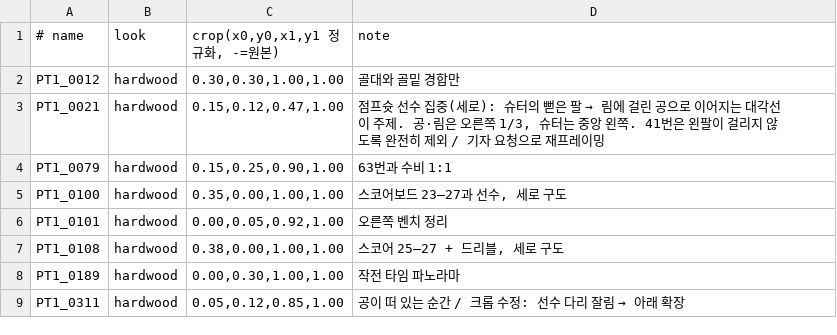
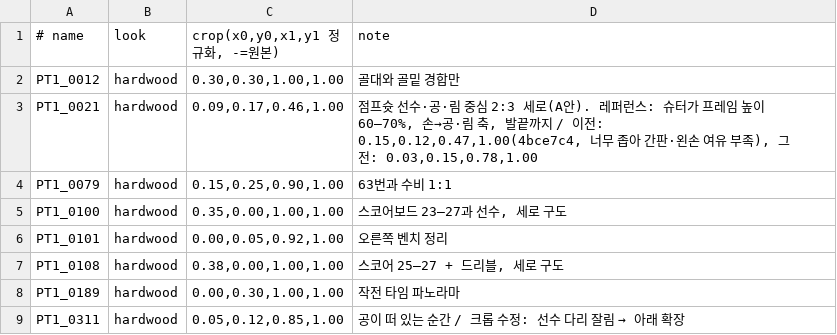
Before and after one commit to ahooncho/stadium-2026-photo-edit, a TSV file: looks/edits.tsv, drawn as a sheet; only a part is shown.

```diff
--- a/looks/edits.tsv
+++ b/looks/edits.tsv
@@ -2,3 +2,3 @@
 PT1_0012	hardwood	0.30,0.30,1.00,1.00	골대와 골밑 경합만
-PT1_0021	hardwood	0.15,0.12,0.47,1.00	점프슛 선수 집중(세로): 슈터의 뻗은 팔 → 림에 걸린 공으로 이어지는 대각선이 주제. 공·림은 오른쪽 1/3, 슈터는 중앙 왼쪽. 41번은 왼팔이 걸리지 않도록 완전히 제외 / 기자 요청으로 재프레이밍
+PT1_0021	hardwood	0.09,0.17,0.46,1.00	점프슛 선수·공·림 중심 2:3 세로(A안). 레퍼런스: 슈터가 프레임 높이 60–70%, 손→공·림 축, 발끝까지 / 이전: 0.15,0.12,0.47,1.00(4bce7c4, 너무 좁아 간판·왼손 여유 부족), 그 전: 0.03,0.15,0.78,1.00
 PT1_0079	hardwood	0.15,0.25,0.90,1.00	63번과 수비 1:1
```
Also changed, not shown: 8 other files.
